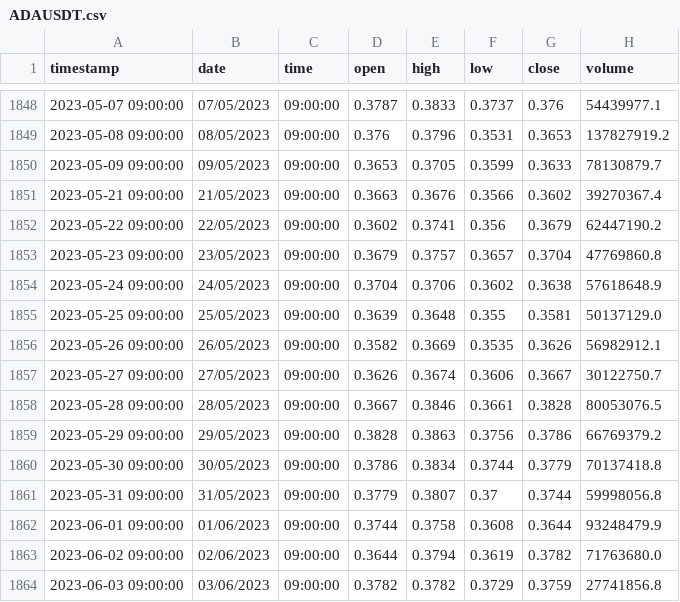
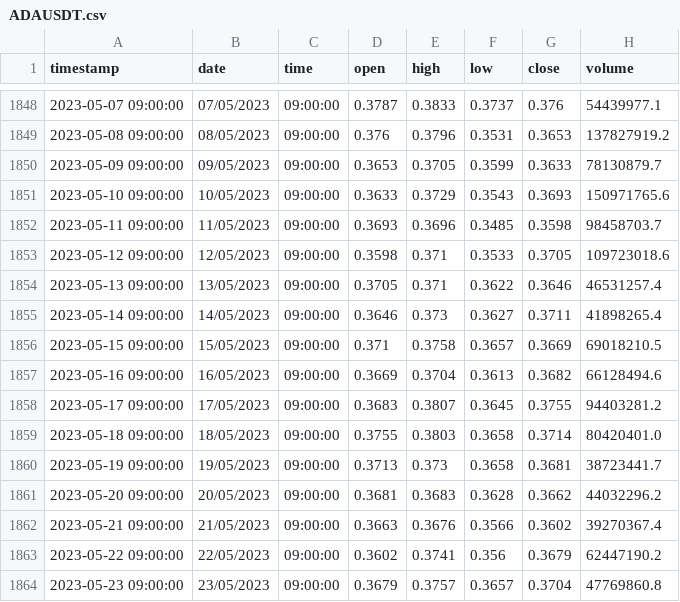
Before and after one commit to Mingyu-Kim-001/coin_trading, a CSV file: coin_backdata_daily/ADAUSDT.csv, drawn as a sheet; only a part is shown, gaps mark what is left out; the shorter side is filled out with more unchanged rows; the diff names each change by its address in the sheet, - before the commit and + after, or states it on an @@ line.

```diff
--- a/coin_backdata_daily/ADAUSDT.csv
+++ b/coin_backdata_daily/ADAUSDT.csv
+row 1851: 2023-05-10 09:00:00 | 10/05/2023 | 09:00:00 | 0.3633 | 0.3729 | 0.3543 | 0.3693 | 150971765.6
+row 1852: 2023-05-11 09:00:00 | 11/05/2023 | 09:00:00 | 0.3693 | 0.3696 | 0.3485 | 0.3598 | 98458703.7
+row 1853: 2023-05-12 09:00:00 | 12/05/2023 | 09:00:00 | 0.3598 | 0.371 | 0.3533 | 0.3705 | 109723018.6
+row 1854: 2023-05-13 09:00:00 | 13/05/2023 | 09:00:00 | 0.3705 | 0.371 | 0.3622 | 0.3646 | 46531257.4
+row 1855: 2023-05-14 09:00:00 | 14/05/2023 | 09:00:00 | 0.3646 | 0.373 | 0.3627 | 0.3711 | 41898265.4
+row 1856: 2023-05-15 09:00:00 | 15/05/2023 | 09:00:00 | 0.371 | 0.3758 | 0.3657 | 0.3669 | 69018210.5
+row 1857: 2023-05-16 09:00:00 | 16/05/2023 | 09:00:00 | 0.3669 | 0.3704 | 0.3613 | 0.3682 | 66128494.6
+row 1858: 2023-05-17 09:00:00 | 17/05/2023 | 09:00:00 | 0.3683 | 0.3807 | 0.3645 | 0.3755 | 94403281.2
+row 1859: 2023-05-18 09:00:00 | 18/05/2023 | 09:00:00 | 0.3755 | 0.3803 | 0.3658 | 0.3714 | 80420401.0
+row 1860: 2023-05-19 09:00:00 | 19/05/2023 | 09:00:00 | 0.3713 | 0.373 | 0.3658 | 0.3681 | 38723441.7
+row 1861: 2023-05-20 09:00:00 | 20/05/2023 | 09:00:00 | 0.3681 | 0.3683 | 0.3628 | 0.3662 | 44032296.2
```
Also changed, not shown: coin_backdata_daily/BTCUSDT.csv, coin_backdata_daily/DOGEUSDT.csv, 17 other files.
